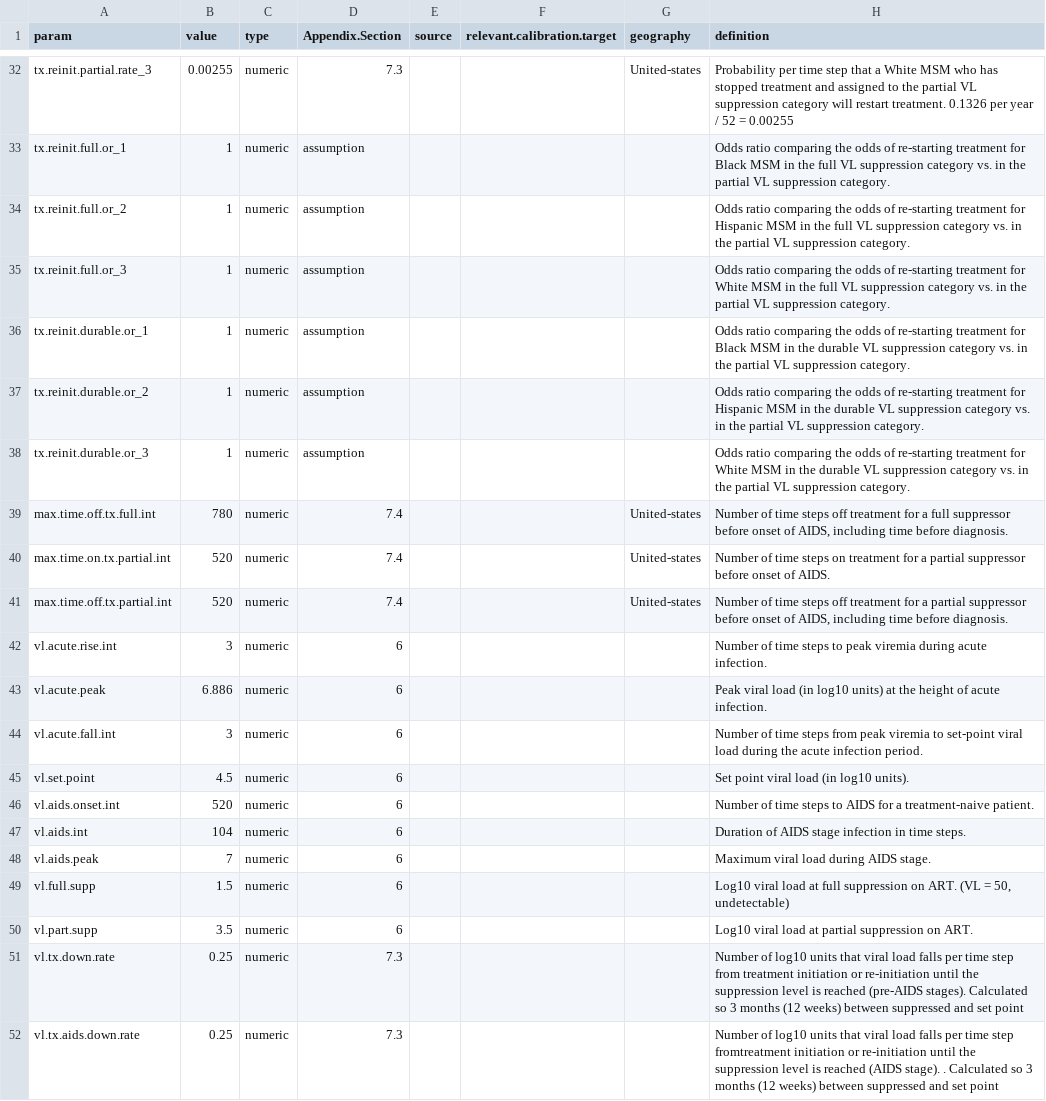
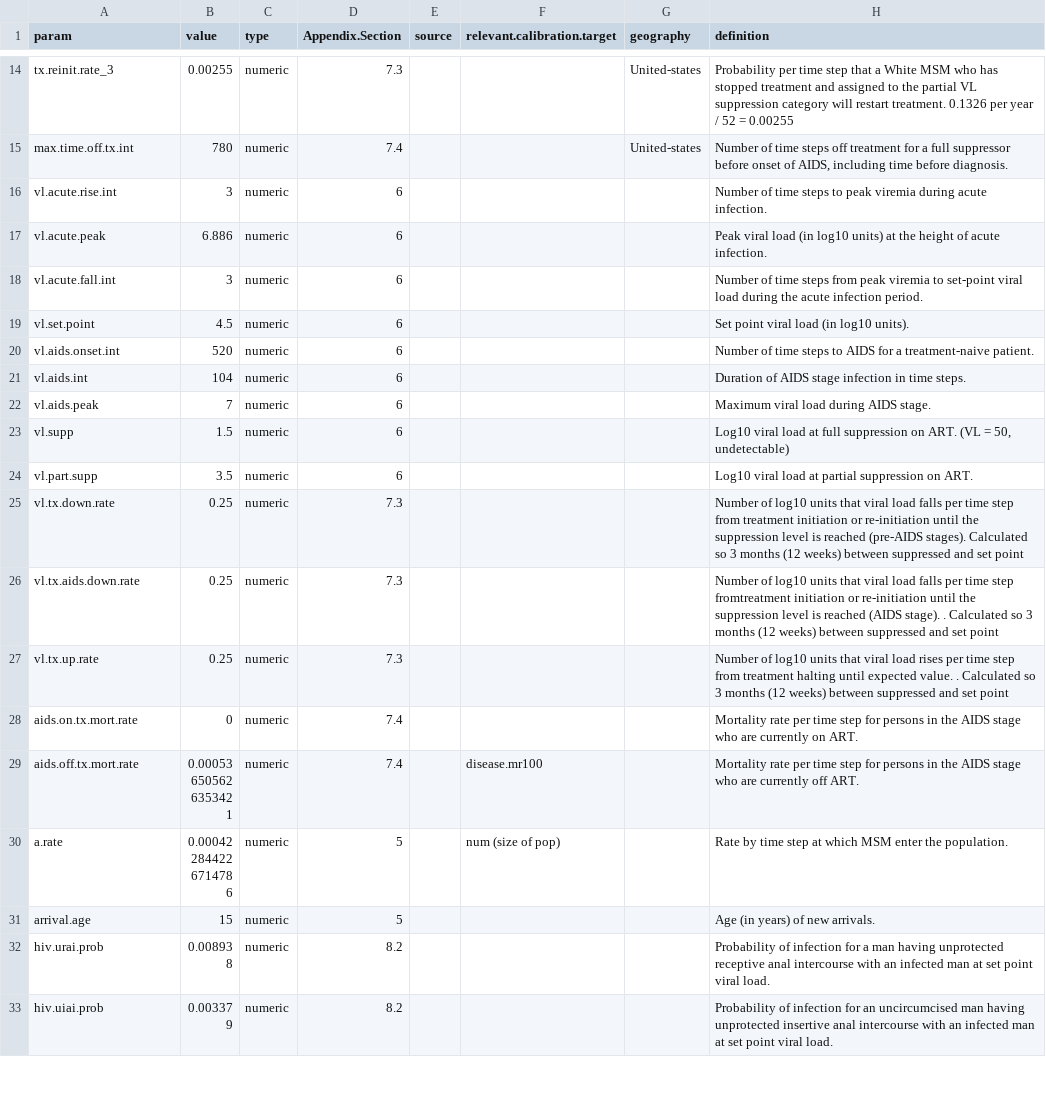
Before and after one commit to EpiModel/EpiModelHIV-Template, a CSV file: data/input/model_parameters.csv, drawn as a sheet; only a part is shown, gaps mark what is left out; the shorter side is filled out with more unchanged rows; removed rows and columns are numbered as before the commit, all else as after; the diff covers the shown part only; the diff names each change by its address in the sheet, - before the commit and + after, or states it on an @@ line.

```diff
--- a/data/input/model_parameters.csv
+++ b/data/input/model_parameters.csv
-A14 (param): tx.reinit.partial.rate_3
+A14 (param): tx.reinit.rate_3
-row 33: tx.reinit.full.or_1 | 1 | numeric | assumption |  |  |  | Odds ratio comparing the odds of re-starting treatment for Black MSM in the full VL suppression category vs. in the partial VL suppression category.
-row 34: tx.reinit.full.or_2 | 1 | numeric | assumption |  |  |  | Odds ratio comparing the odds of re-starting treatment for Hispanic MSM in the full VL suppression category vs. in the partial VL suppression category.
-row 35: tx.reinit.full.or_3 | 1 | numeric | assumption |  |  |  | Odds ratio comparing the odds of re-starting treatment for White MSM in the full VL suppression category vs. in the partial VL suppression category.
-row 36: tx.reinit.durable.or_1 | 1 | numeric | assumption |  |  |  | Odds ratio comparing the odds of re-starting treatment for Black MSM in the durable VL suppression category vs. in the partial VL suppression category.
-row 37: tx.reinit.durable.or_2 | 1 | numeric | assumption |  |  |  | Odds ratio comparing the odds of re-starting treatment for Hispanic MSM in the durable VL suppression category vs. in the partial VL suppression category.
-row 38: tx.reinit.durable.or_3 | 1 | numeric | assumption |  |  |  | Odds ratio comparing the odds of re-starting treatment for White MSM in the durable VL suppression category vs. in the partial VL suppression category.
-A15 (param): max.time.off.tx.full.int
+A15 (param): max.time.off.tx.int
-row 40: max.time.on.tx.partial.int | 520 | numeric | 7.4 |  |  | United-states | Number of time steps on treatment for a partial suppressor before onset of AIDS.
-row 41: max.time.off.tx.partial.int | 520 | numeric | 7.4 |  |  | United-states | Number of time steps off treatment for a partial suppressor before onset of AIDS, including time before diagnosis.
-A23 (param): vl.full.supp
+A23 (param): vl.supp
```
Also changed, not shown: 18 removed rows and 8 edited cells elsewhere in this file, 6 other files.
